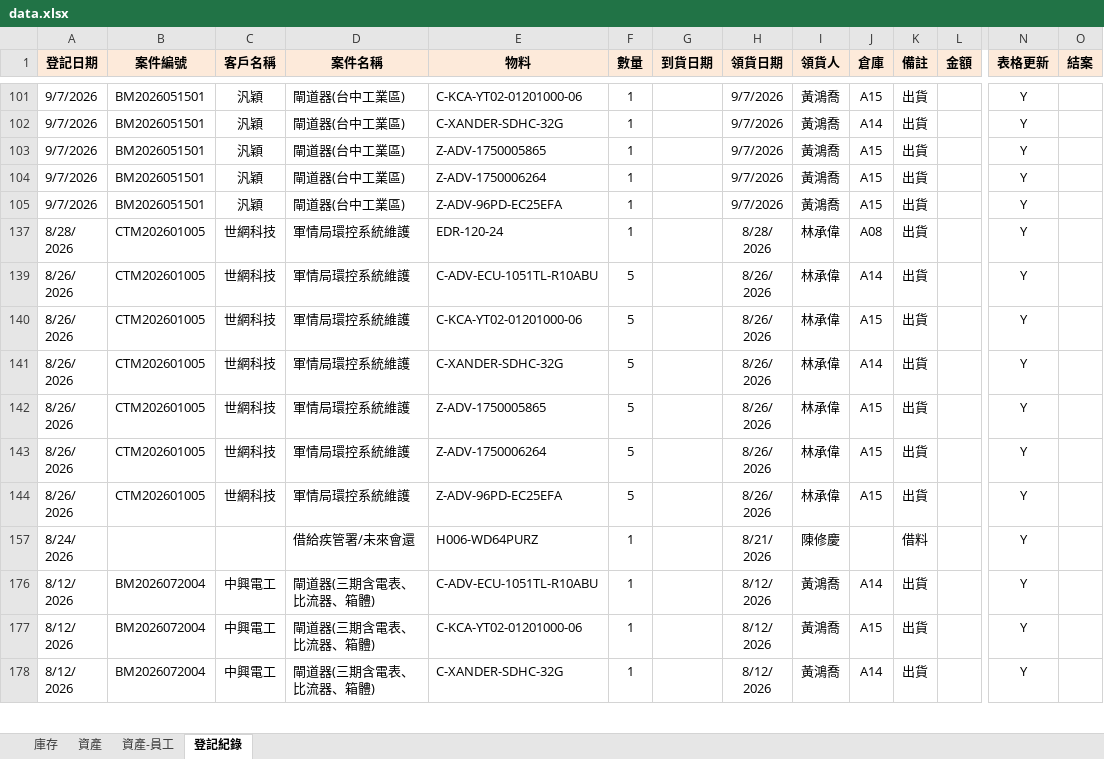
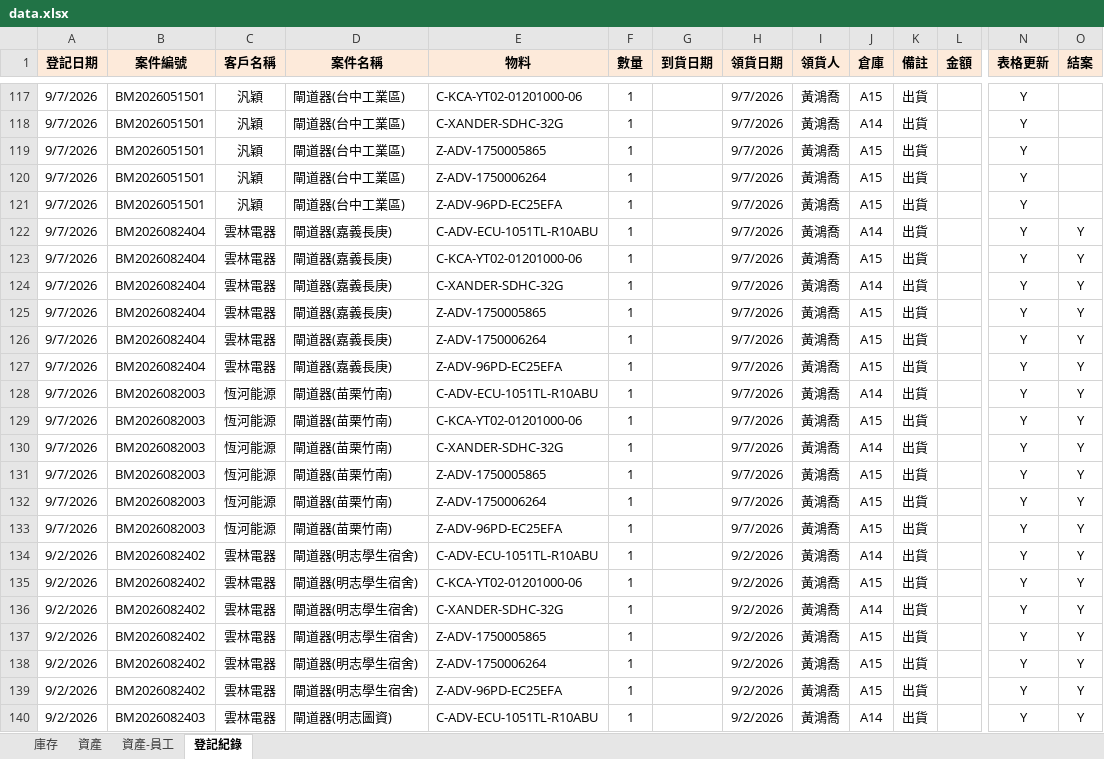
Before and after one commit to chienyulee2023-alt/sunforce-asset-query, an Excel workbook: data.xlsx, sheet 登記紀錄, drawn as a sheet; only a part is shown, gaps mark what is left out; the shorter side is filled out with more unchanged rows; values as stored, in another font and other column widths than the file's, no borders; rows hold the shown columns only; the diff covers the shown part only; the diff names each change by its address in the sheet, - before the commit and + after, or states it on an @@ line.

```diff
--- a/data.xlsx (sheet 登記紀錄)
+++ b/data.xlsx (sheet 登記紀錄)
@@ row 122 unhidden: 9/7/2026 | BM2026082404 | 雲林電器 | 閘道器(嘉義長庚) | C-ADV-ECU-1051TL-R10ABU | 1 |  | 9/7/2026 | 黃鴻喬 | A14 | 出貨 |  | Y | Y @@
@@ row 123 unhidden: 9/7/2026 | BM2026082404 | 雲林電器 | 閘道器(嘉義長庚) | C-KCA-YT02-01201000-06 | 1 |  | 9/7/2026 | 黃鴻喬 | A15 | 出貨 |  | Y | Y @@
@@ row 124 unhidden: 9/7/2026 | BM2026082404 | 雲林電器 | 閘道器(嘉義長庚) | C-XANDER-SDHC-32G | 1 |  | 9/7/2026 | 黃鴻喬 | A14 | 出貨 |  | Y | Y @@
@@ row 125 unhidden: 9/7/2026 | BM2026082404 | 雲林電器 | 閘道器(嘉義長庚) | Z-ADV-1750005865 | 1 |  | 9/7/2026 | 黃鴻喬 | A15 | 出貨 |  | Y | Y @@
@@ row 126 unhidden: 9/7/2026 | BM2026082404 | 雲林電器 | 閘道器(嘉義長庚) | Z-ADV-1750006264 | 1 |  | 9/7/2026 | 黃鴻喬 | A15 | 出貨 |  | Y | Y @@
@@ row 127 unhidden: 9/7/2026 | BM2026082404 | 雲林電器 | 閘道器(嘉義長庚) | Z-ADV-96PD-EC25EFA | 1 |  | 9/7/2026 | 黃鴻喬 | A15 | 出貨 |  | Y | Y @@
@@ row 128 unhidden: 9/7/2026 | BM2026082003 | 恆河能源 | 閘道器(苗栗竹南) | C-ADV-ECU-1051TL-R10ABU | 1 |  | 9/7/2026 | 黃鴻喬 | A14 | 出貨 |  | Y | Y @@
@@ row 129 unhidden: 9/7/2026 | BM2026082003 | 恆河能源 | 閘道器(苗栗竹南) | C-KCA-YT02-01201000-06 | 1 |  | 9/7/2026 | 黃鴻喬 | A15 | 出貨 |  | Y | Y @@
@@ row 130 unhidden: 9/7/2026 | BM2026082003 | 恆河能源 | 閘道器(苗栗竹南) | C-XANDER-SDHC-32G | 1 |  | 9/7/2026 | 黃鴻喬 | A14 | 出貨 |  | Y | Y @@
@@ row 131 unhidden: 9/7/2026 | BM2026082003 | 恆河能源 | 閘道器(苗栗竹南) | Z-ADV-1750005865 | 1 |  | 9/7/2026 | 黃鴻喬 | A15 | 出貨 |  | Y | Y @@
@@ row 132 unhidden: 9/7/2026 | BM2026082003 | 恆河能源 | 閘道器(苗栗竹南) | Z-ADV-1750006264 | 1 |  | 9/7/2026 | 黃鴻喬 | A15 | 出貨 |  | Y | Y @@
@@ row 133 unhidden: 9/7/2026 | BM2026082003 | 恆河能源 | 閘道器(苗栗竹南) | Z-ADV-96PD-EC25EFA | 1 |  | 9/7/2026 | 黃鴻喬 | A15 | 出貨 |  | Y | Y @@
@@ row 134 unhidden: 9/2/2026 | BM2026082402 | 雲林電器 | 閘道器(明志學生宿舍) | C-ADV-ECU-1051TL-R10ABU | 1 |  | 9/2/2026 | 黃鴻喬 | A14 | 出貨 |  | Y | Y @@
@@ row 135 unhidden: 9/2/2026 | BM2026082402 | 雲林電器 | 閘道器(明志學生宿舍) | C-KCA-YT02-01201000-06 | 1 |  | 9/2/2026 | 黃鴻喬 | A15 | 出貨 |  | Y | Y @@
@@ row 136 unhidden: 9/2/2026 | BM2026082402 | 雲林電器 | 閘道器(明志學生宿舍) | C-XANDER-SDHC-32G | 1 |  | 9/2/2026 | 黃鴻喬 | A14 | 出貨 |  | Y | Y @@
@@ row 137 unhidden: 9/2/2026 | BM2026082402 | 雲林電器 | 閘道器(明志學生宿舍) | Z-ADV-1750005865 | 1 |  | 9/2/2026 | 黃鴻喬 | A15 | 出貨 |  | Y | Y @@
@@ row 138 unhidden: 9/2/2026 | BM2026082402 | 雲林電器 | 閘道器(明志學生宿舍) | Z-ADV-1750006264 | 1 |  | 9/2/2026 | 黃鴻喬 | A15 | 出貨 |  | Y | Y @@
@@ row 139 unhidden: 9/2/2026 | BM2026082402 | 雲林電器 | 閘道器(明志學生宿舍) | Z-ADV-96PD-EC25EFA | 1 |  | 9/2/2026 | 黃鴻喬 | A15 | 出貨 |  | Y | Y @@
@@ row 140 unhidden: 9/2/2026 | BM2026082403 | 雲林電器 | 閘道器(明志圖資) | C-ADV-ECU-1051TL-R10ABU | 1 |  | 9/2/2026 | 黃鴻喬 | A14 | 出貨 |  | Y | Y @@
```
Also changed, not shown: 16 added rows, 68 hidden or unhidden rows and 1 edited cell elsewhere in this sheet, sheet 資產-員工, sheet 資產, sheet 庫存, 1 other file.
